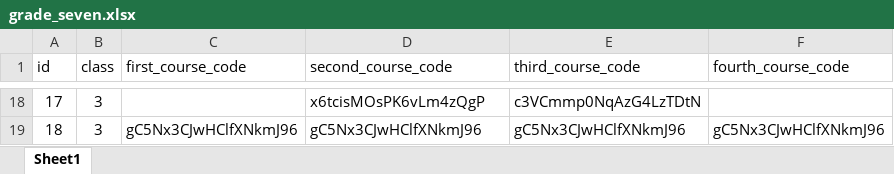
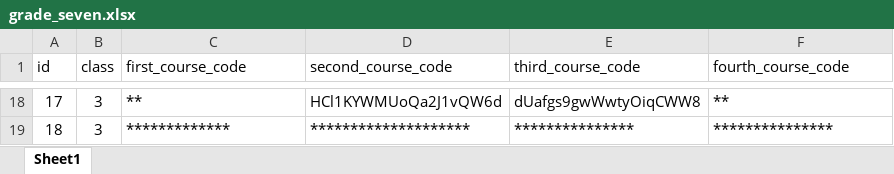
Before and after one commit to madresino/topschool_grade_seven, an Excel workbook: grade_seven.xlsx, sheet Sheet1, drawn as a sheet; only a part is shown, gaps mark what is left out; values as stored, in another font and other column widths than the file's, no borders; the diff covers the shown part only; the diff names each change by its address in the sheet, - before the commit and + after, or states it on an @@ line.

```diff
--- a/grade_seven.xlsx (sheet Sheet1)
+++ b/grade_seven.xlsx (sheet Sheet1)
-C18 (first_course_code): (empty)
+C18 (first_course_code): **
-D18 (second_course_code): x6tcisMOsPK6vLm4zQgP
+D18 (second_course_code): HCl1KYWMUoQa2J1vQW6d
-E18 (third_course_code): c3VCmmp0NqAzG4LzTDtN
+E18 (third_course_code): dUafgs9gwWwtyOiqCWW8
-F18 (fourth_course_code): (empty)
+F18 (fourth_course_code): **
-C19 (first_course_code): gC5Nx3CJwHClfXNkmJ96
+C19 (first_course_code): *************
-D19 (second_course_code): gC5Nx3CJwHClfXNkmJ96
+D19 (second_course_code): ********************
-E19 (third_course_code): gC5Nx3CJwHClfXNkmJ96
+E19 (third_course_code): ***************
-F19 (fourth_course_code): gC5Nx3CJwHClfXNkmJ96
+F19 (fourth_course_code): ***************
```
Also changed, not shown: 64 edited cells elsewhere in this sheet.
